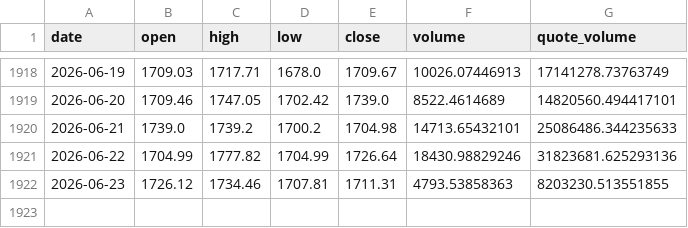
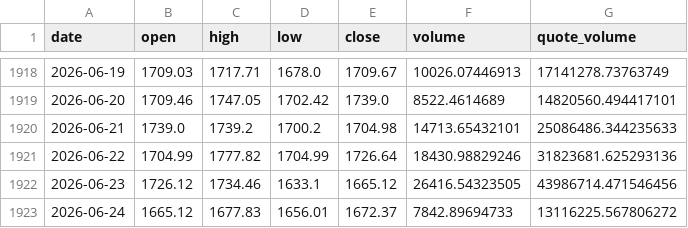
Before and after one commit to BRKME/OracAI, a CSV file: data/external/eth_ohlcv.csv, drawn as a sheet; only a part is shown, gaps mark what is left out.

```diff
--- a/data/external/eth_ohlcv.csv
+++ b/data/external/eth_ohlcv.csv
@@ -1921,2 +1921,3 @@ date,open,high,low,close,volume,quote_volume
 2026-06-22,1704.99,1777.82,1704.99,1726.64,18430.98829246,31823681.625293136
-2026-06-23,1726.12,1734.46,1707.81,1711.31,4793.53858363,8203230.513551855
+2026-06-23,1726.12,1734.46,1633.1,1665.12,26416.54323505,43986714.471546456
+2026-06-24,1665.12,1677.83,1656.01,1672.37,7842.89694733,13116225.567806272
```
Also changed, not shown: data/external/btc_dominance.csv, data/external/btc_ohlcv.csv, 5 other files.
